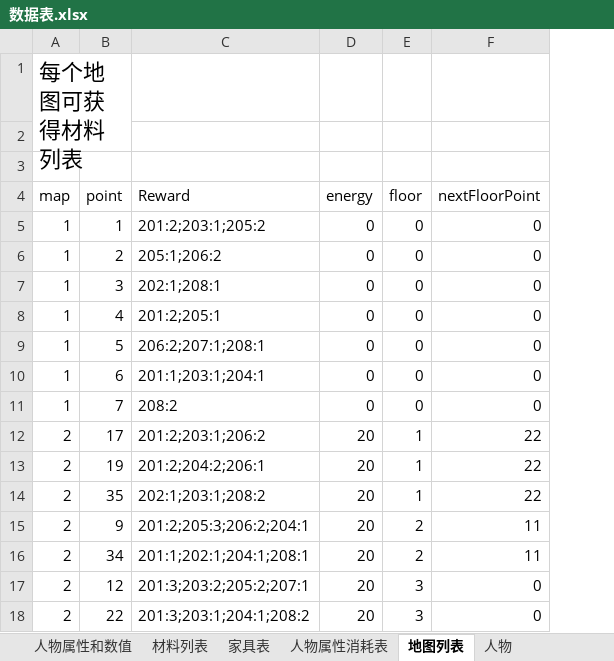
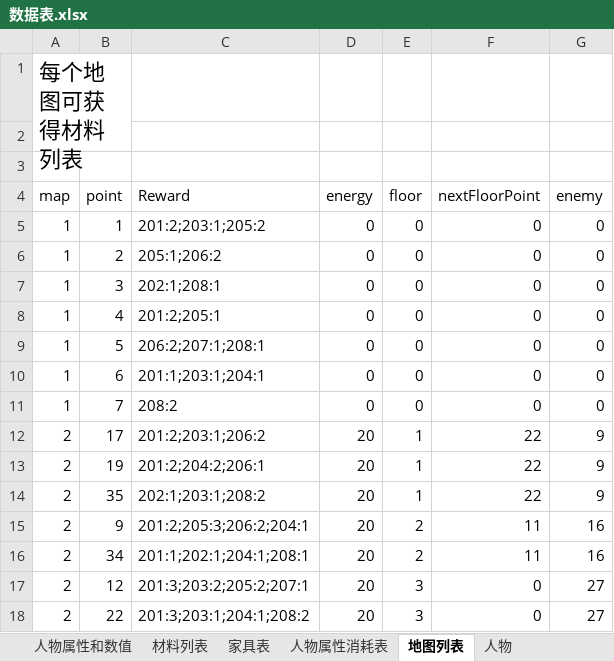
Before and after one commit to hpzsr/Migrator, an Excel workbook: 数据表.xlsx, sheet 地图列表, drawn as a sheet; values as stored, in another font and other column widths than the file's, no borders; the diff names each change by its address in the sheet, - before the commit and + after, or states it on an @@ line.

```diff
--- a/数据表.xlsx (sheet 地图列表)
+++ b/数据表.xlsx (sheet 地图列表)
+column G (enemy), rows 5-18: 0 | 0 | 0 | 0 | 0 | 0 | 0 | 9 | 9 | 9 | 16 | 16 | 27 | 27
```
Also changed, not shown: 5 other files.
